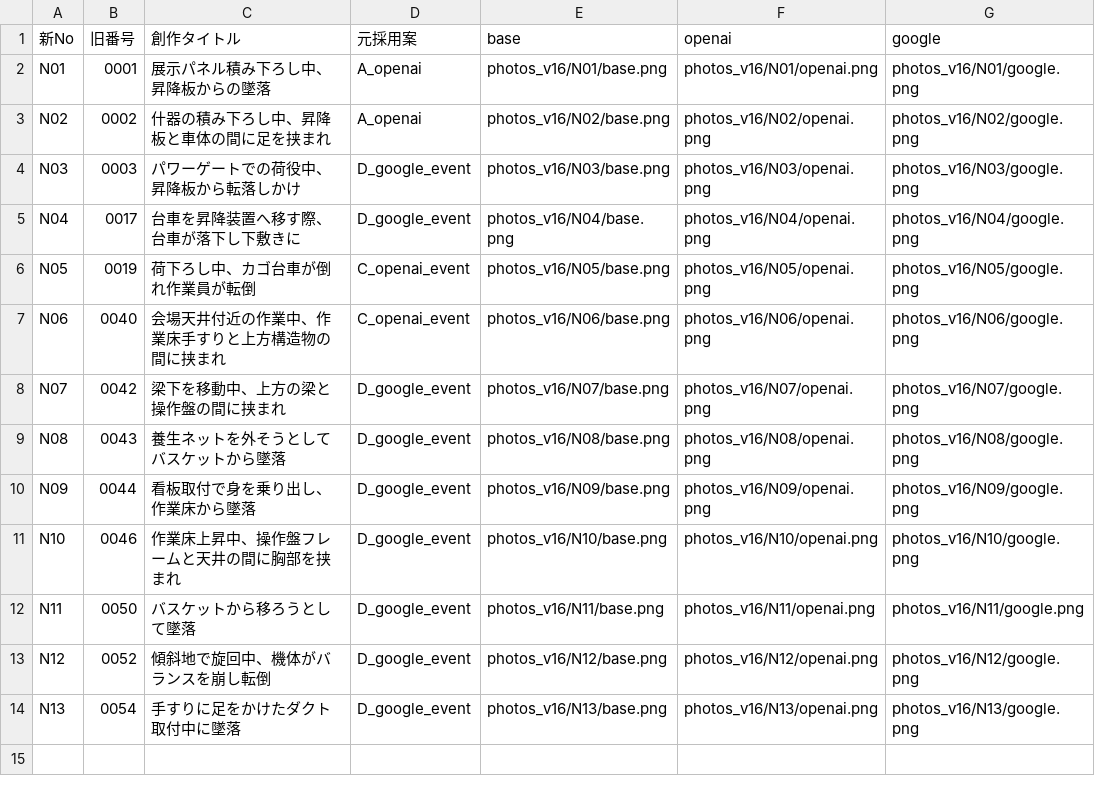
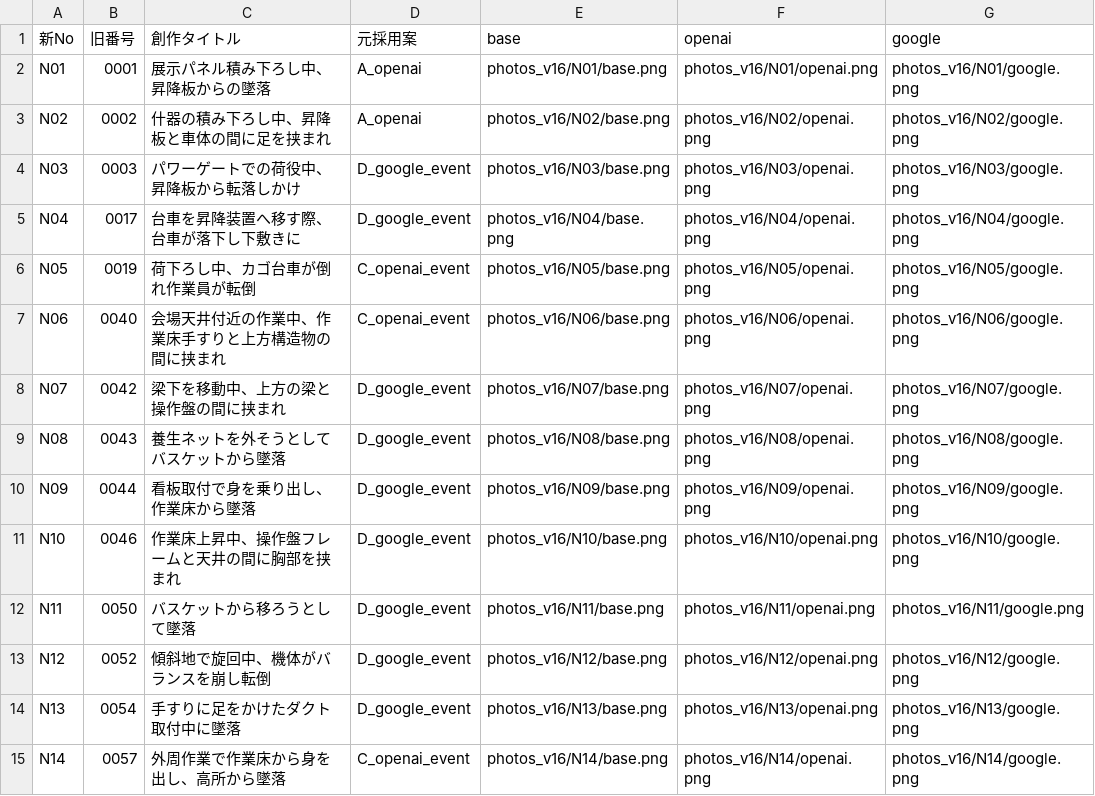
Before and after one commit to kameking-lab/safe1-imgreview, a CSV file: img_index_v16.csv, drawn as a sheet; the diff names each change by its address in the sheet, - before the commit and + after, or states it on an @@ line.

```diff
--- a/img_index_v16.csv
+++ b/img_index_v16.csv
+row 15: N14 | 0057 | 外周作業で作業床から身を出し、高所から墜落 | C_openai_event | photos_v16/N14/base.png | photos_v16/N14/openai.png | photos_v16/N14/google.png
```
Also changed, not shown: 5 other files.
